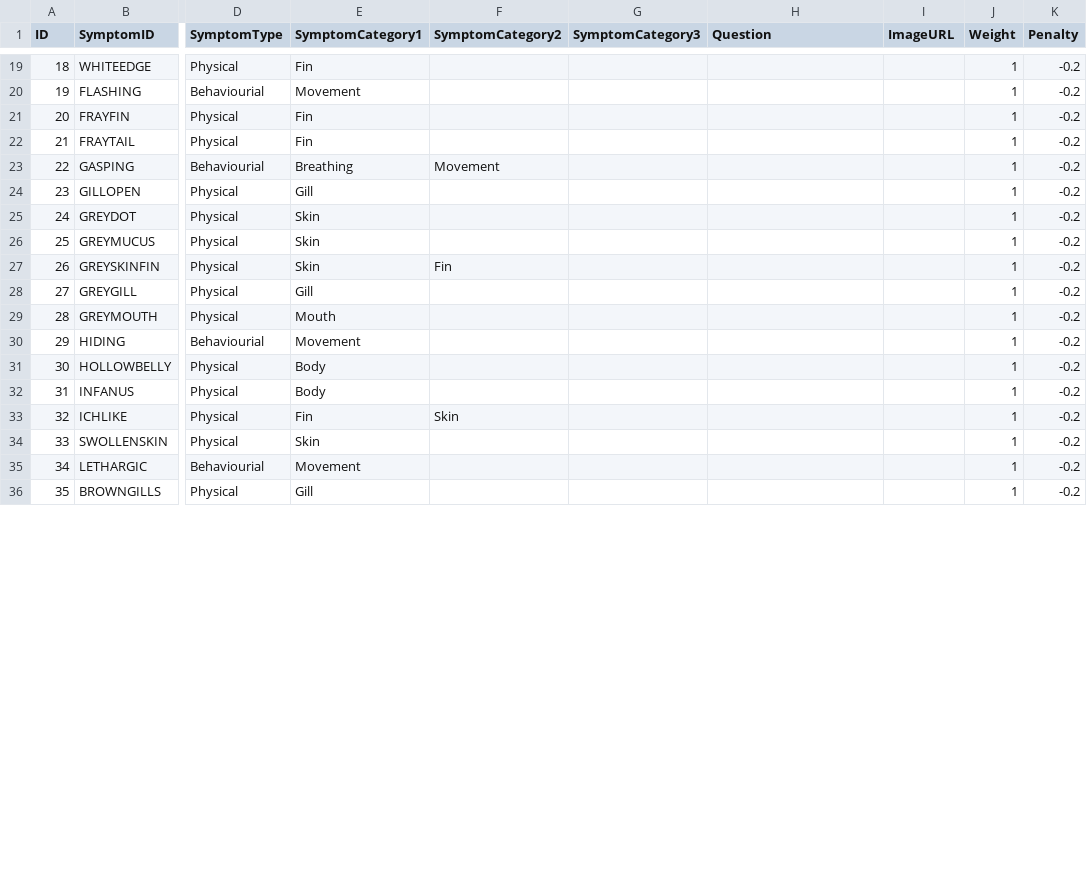
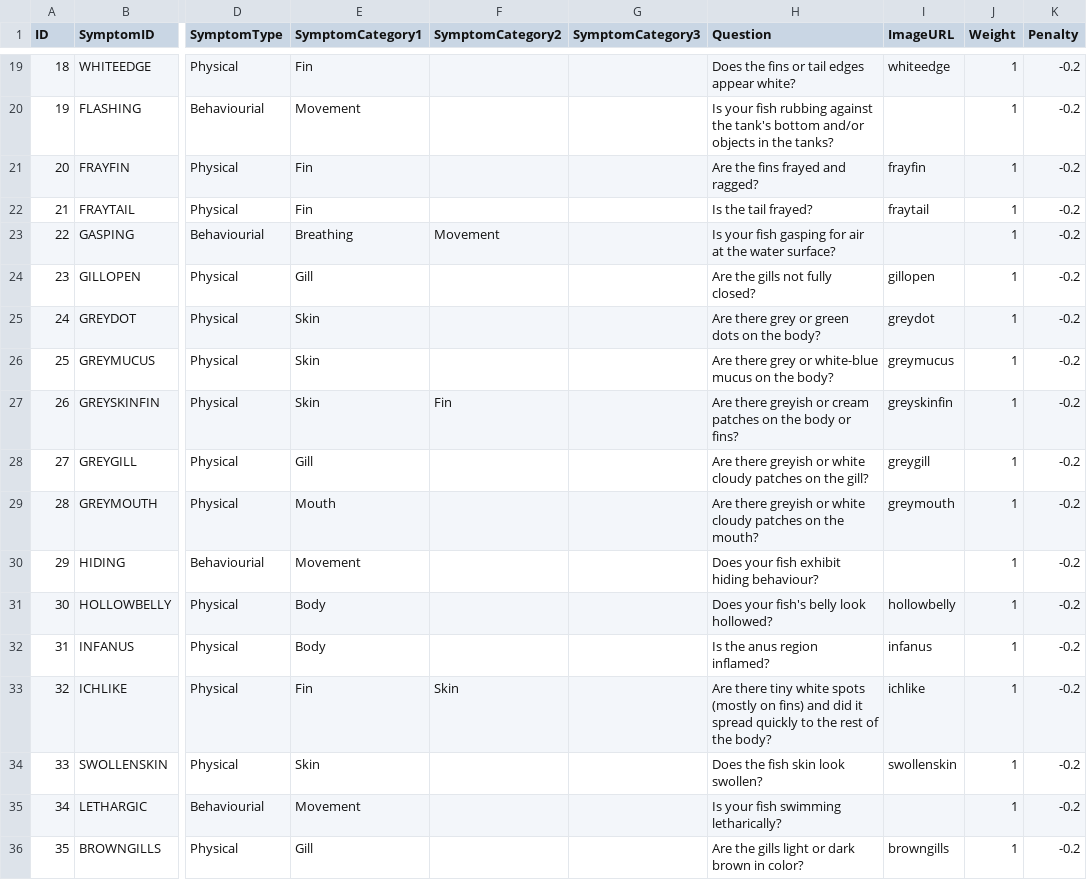
Before and after one commit to ISS-MTECH-IS-Project/MRRSProject, a CSV file: RawCSV/FishDB_Symptom.csv, drawn as a sheet; only a part is shown, gaps mark what is left out; the diff covers the shown part only; the diff names each change by its address in the sheet, - before the commit and + after, or states it on an @@ line.

Commit message:
Update FishDB_Symptom.csv

```diff
--- a/RawCSV/FishDB_Symptom.csv
+++ b/RawCSV/FishDB_Symptom.csv
-H19 (Question): (empty)
+H19 (Question): Does the fins or tail edges appear white?
-I19 (ImageURL): (empty)
+I19 (ImageURL): whiteedge
-H20 (Question): (empty)
+H20 (Question): Is your fish rubbing against the tank's bottom and/or objects in the tanks?
-H21 (Question): (empty)
+H21 (Question): Are the fins frayed and ragged?
-I21 (ImageURL): (empty)
+I21 (ImageURL): frayfin
-H22 (Question): (empty)
+H22 (Question): Is the tail frayed?
-I22 (ImageURL): (empty)
+I22 (ImageURL): fraytail
-H23 (Question): (empty)
+H23 (Question): Is your fish gasping for air at the water surface?
-H24 (Question): (empty)
+H24 (Question): Are the gills not fully closed?
-I24 (ImageURL): (empty)
+I24 (ImageURL): gillopen
-H25 (Question): (empty)
+H25 (Question): Are there grey or green dots on the body?
-I25 (ImageURL): (empty)
+I25 (ImageURL): greydot
-H26 (Question): (empty)
+H26 (Question): Are there grey or white-blue mucus on the body?
-I26 (ImageURL): (empty)
+I26 (ImageURL): greymucus
-H27 (Question): (empty)
+H27 (Question): Are there greyish or cream patches on the body or fins?
-I27 (ImageURL): (empty)
+I27 (ImageURL): greyskinfin
-H28 (Question): (empty)
+H28 (Question): Are there greyish or white cloudy patches on the gill?
-I28 (ImageURL): (empty)
+I28 (ImageURL): greygill
-H29 (Question): (empty)
+H29 (Question): Are there greyish or white cloudy patches on the mouth?
-I29 (ImageURL): (empty)
+I29 (ImageURL): greymouth
-H30 (Question): (empty)
+H30 (Question): Does your fish exhibit hiding behaviour?
-H31 (Question): (empty)
+H31 (Question): Does your fish's belly look hollowed?
-I31 (ImageURL): (empty)
+I31 (ImageURL): hollowbelly
-H32 (Question): (empty)
+H32 (Question): Is the anus region inflamed?
-I32 (ImageURL): (empty)
+I32 (ImageURL): infanus
-H33 (Question): (empty)
+H33 (Question): Are there tiny white spots (mostly on fins) and did it spread quickly to the rest of the body?
-I33 (ImageURL): (empty)
+I33 (ImageURL): ichlike
-H34 (Question): (empty)
+H34 (Question): Does the fish skin look swollen?
-I34 (ImageURL): (empty)
+I34 (ImageURL): swollenskin
-H35 (Question): (empty)
+H35 (Question): Is your fish swimming letharically?
-H36 (Question): (empty)
+H36 (Question): Are the gills light or dark brown in color?
-I36 (ImageURL): (empty)
+I36 (ImageURL): browngills
```
Also changed, not shown: 101 edited cells elsewhere in this file.
